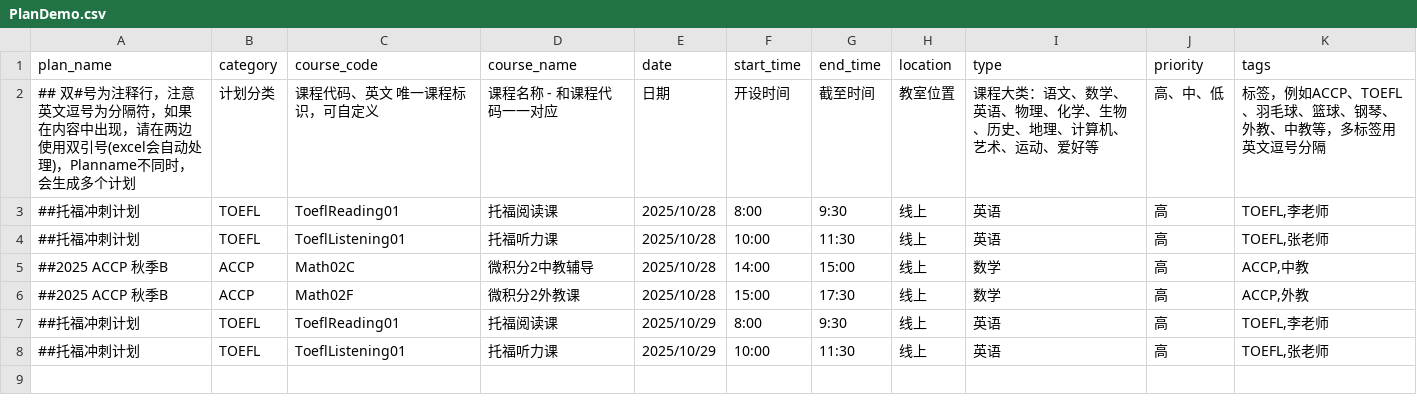
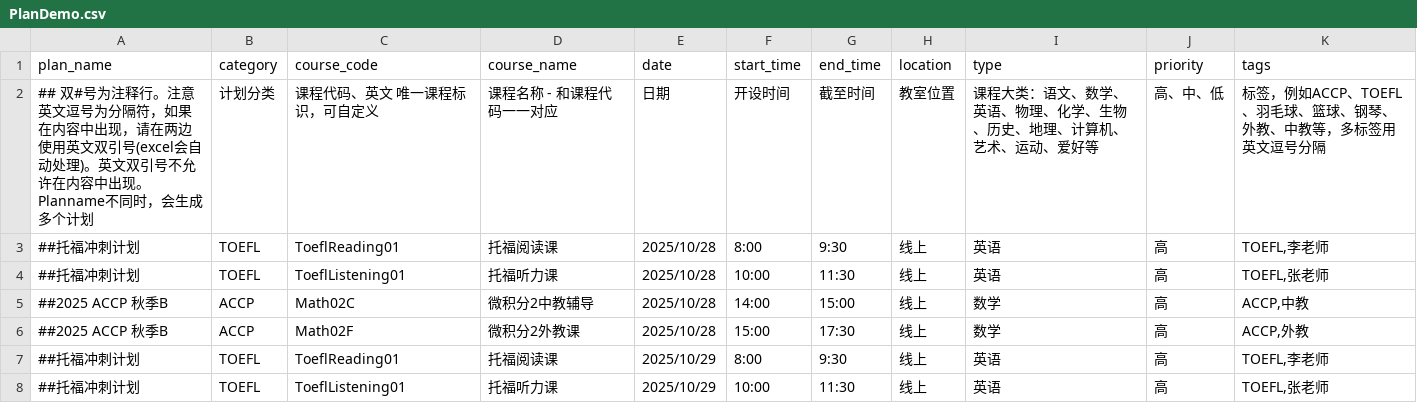
Before and after one commit to perrinyanyan/StudyPlan, a CSV file: design/PlanDemo.csv, drawn as a sheet.

Commit message:
feat: introduce Plan Library page for managing plans with display, filtering, CSV import/export, and a sample CSV template.

```diff
--- a/design/PlanDemo.csv
+++ b/design/PlanDemo.csv
@@ -1,3 +1,3 @@
 plan_name,category,course_code,course_name,date,start_time,end_time,location,type,priority,tags
-## 双#号为注释行，注意英文逗号为分隔符，如果在内容中出现，请在两边使用双引号(excel会自动处理)，Planname不同时，会生成多个计划,计划分类,课程代码、英文 唯一课程标识，可自定义,课程名称 - 和课程代码一一对应,日期,开设时间,截至时间,教室位置,课程大类：语文、数学、英语、物理、化学、生物、历史、地理、计算机、艺术、运动、爱好等,高、中、低,标签，例如ACCP、TOEFL、羽毛球、篮球、钢琴、外教、中教等，多标签用英文逗号分隔
+## 双#号为注释行。注意英文逗号为分隔符，如果在内容中出现，请在两边使用英文双引号(excel会自动处理)。英文双引号不允许在内容中出现。Planname不同时，会生成多个计划,计划分类,课程代码、英文 唯一课程标识，可自定义,课程名称 - 和课程代码一一对应,日期,开设时间,截至时间,教室位置,课程大类：语文、数学、英语、物理、化学、生物、历史、地理、计算机、艺术、运动、爱好等,高、中、低,标签，例如ACCP、TOEFL、羽毛球、篮球、钢琴、外教、中教等，多标签用英文逗号分隔
 ##托福冲刺计划,TOEFL,ToeflReading01,托福阅读课,2025/10/28,8:00,9:30,线上,英语,高,"TOEFL,李老师"
```
Also changed, not shown: 1 other file.
